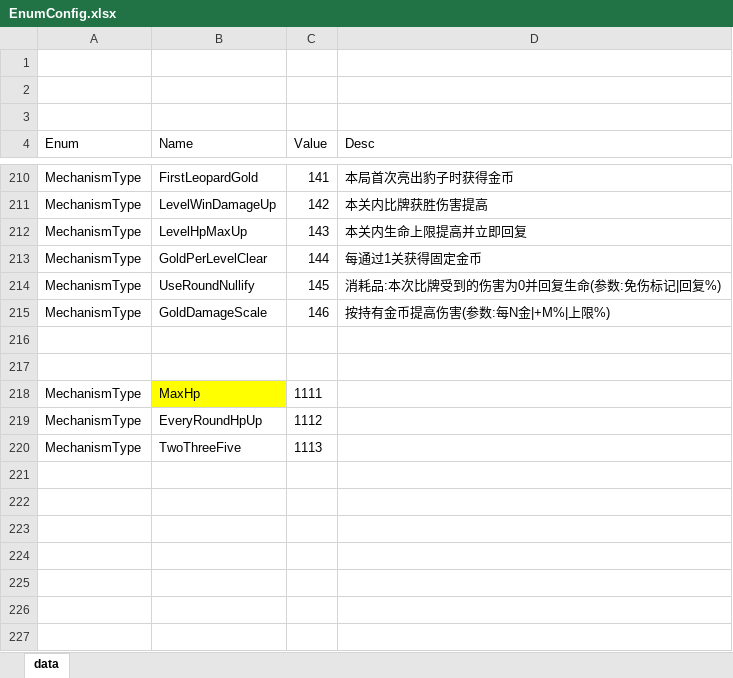
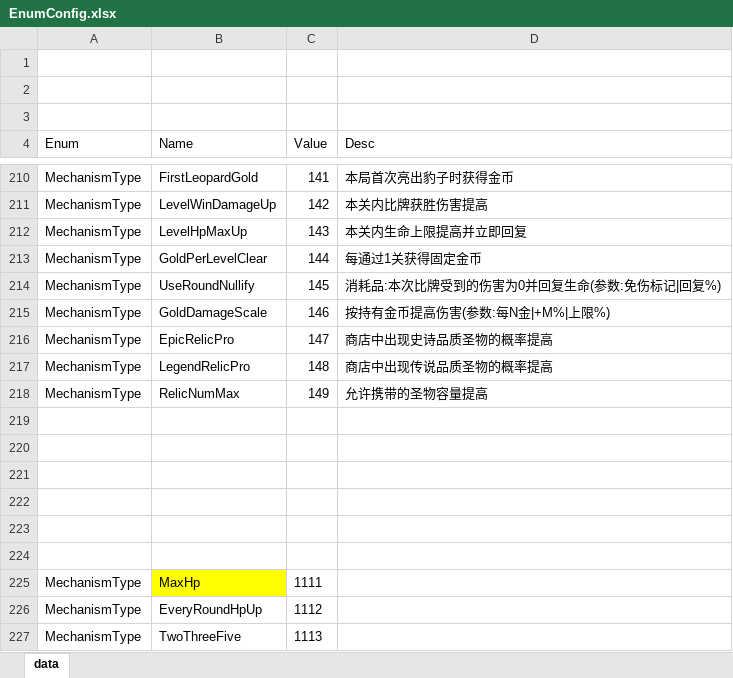
Before and after one commit to snakeazh/cardClient, an Excel workbook: Config/EnumConfig.xlsx, sheet data, drawn as a sheet; only a part is shown, gaps mark what is left out; the shorter side is filled out with more unchanged rows; values as stored, in another font and other column widths than the file's, no borders; the diff names each change by its address in the sheet, - before the commit and + after, or states it on an @@ line.

```diff
--- a/Config/EnumConfig.xlsx (sheet data)
+++ b/Config/EnumConfig.xlsx (sheet data)
+row 216: MechanismType | EpicRelicPro | 147 | 商店中出现史诗品质圣物的概率提高
+row 217: MechanismType | LegendRelicPro | 148 | 商店中出现传说品质圣物的概率提高
+row 218: MechanismType | RelicNumMax | 149 | 允许携带的圣物容量提高
+row 219: (empty)
+row 220: (empty)
+row 221: (empty)
+row 222: (empty)
```
Also changed, not shown: Config/GameConst.xlsx, Config/RelicConfig.xlsx, 10 other files.
